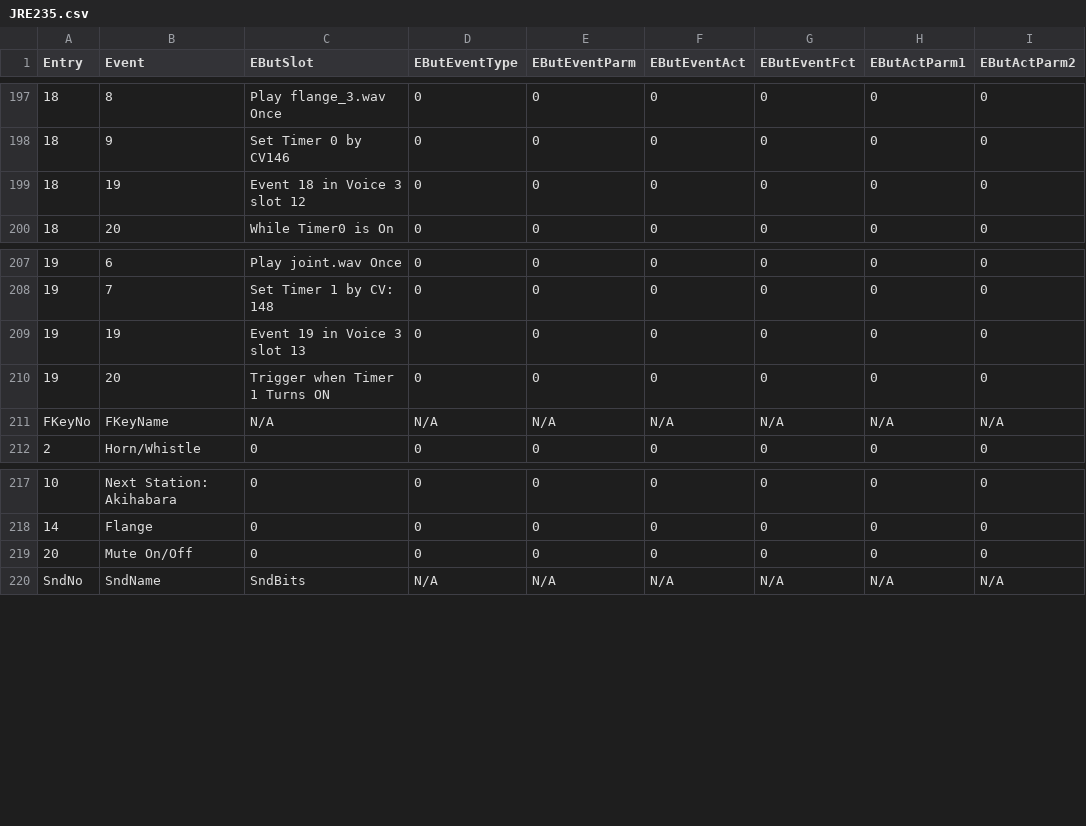
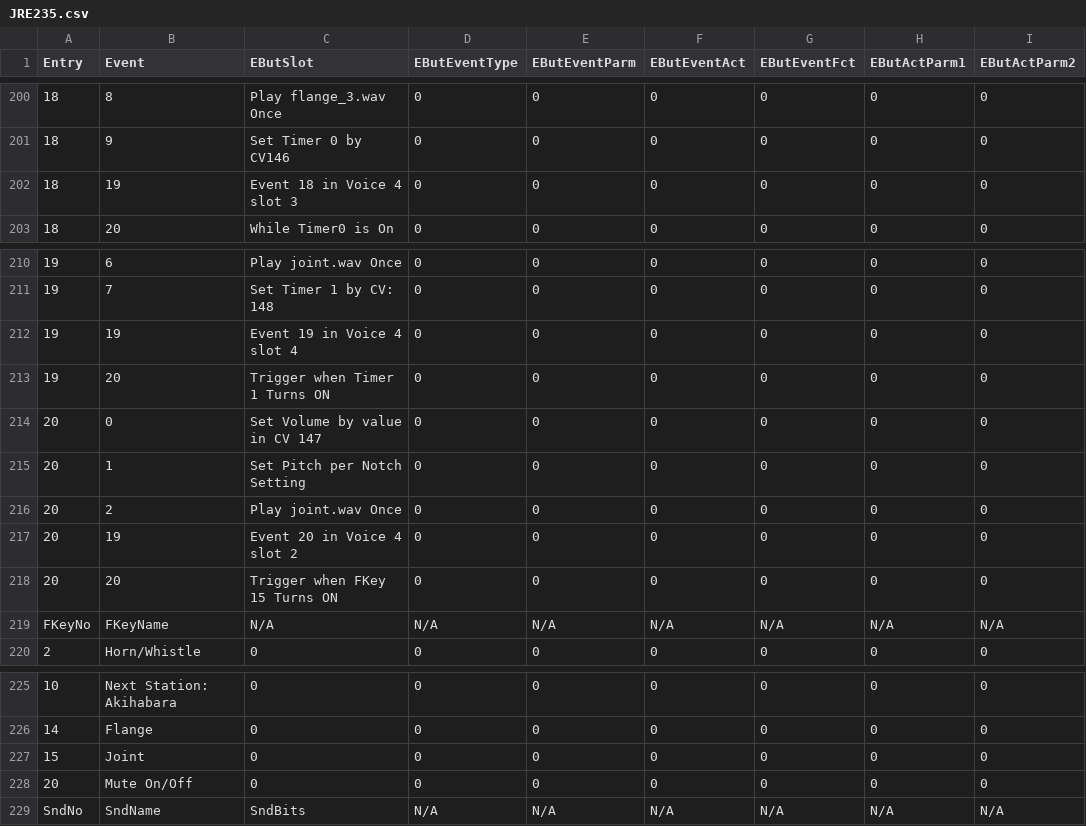
Before and after one commit to maciekish/akita-valley, a CSV file: Sound Projects/SPJ_Projects/JRE235/JRE235.csv, drawn as a sheet; only a part is shown, gaps mark what is left out; addresses are those after the commit; the diff covers the shown part only; the diff names each change by its address in the sheet, - before the commit and + after, or states it on an @@ line.

Commit message:
Added F-key for joint sound

```diff
--- a/Sound Projects/SPJ_Projects/JRE235/JRE235.csv
+++ b/Sound Projects/SPJ_Projects/JRE235/JRE235.csv
-C202 (EButSlot): Event 18 in Voice 3 slot 12
+C202 (EButSlot): Event 18 in Voice 4 slot 3
-C212 (EButSlot): Event 19 in Voice 3 slot 13
+C212 (EButSlot): Event 19 in Voice 4 slot 4
+row 214: 20 | 0 | Set Volume by value in CV 147 | 0 | 0 | 0 | 0 | 0 | 0
+row 215: 20 | 1 | Set Pitch per Notch Setting | 0 | 0 | 0 | 0 | 0 | 0
+row 216: 20 | 2 | Play joint.wav Once | 0 | 0 | 0 | 0 | 0 | 0
+row 217: 20 | 19 | Event 20 in Voice 4 slot 2 | 0 | 0 | 0 | 0 | 0 | 0
+row 218: 20 | 20 | Trigger when FKey 15 Turns ON | 0 | 0 | 0 | 0 | 0 | 0
+row 227: 15 | Joint | 0 | 0 | 0 | 0 | 0 | 0 | 0
```
Also changed, not shown: 3 added rows and 18 edited cells elsewhere in this file.
